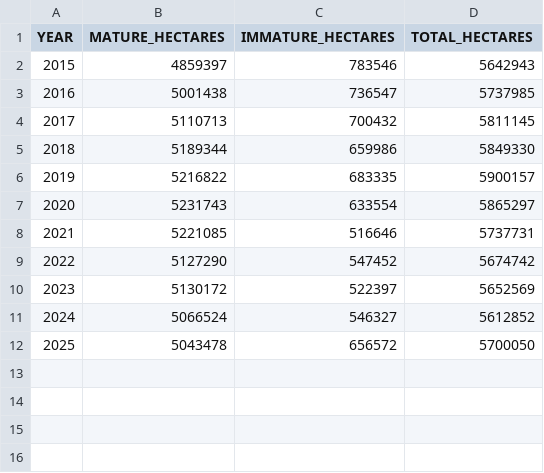
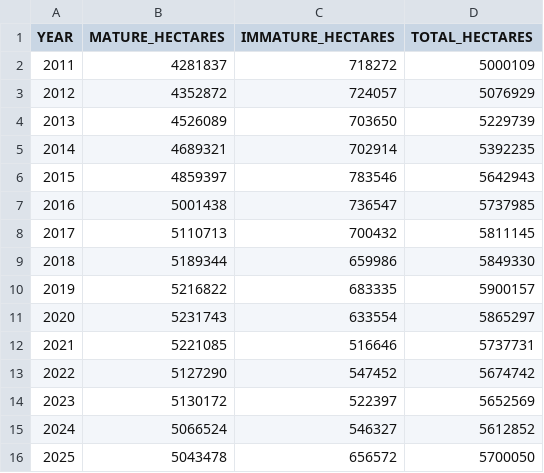
Before and after one commit to sunnyqin114514/palm-oil-oni, a CSV file: data/raw/product/mpob_palm_oil_planted_area_mature.csv, drawn as a sheet; the diff names each change by its address in the sheet, - before the commit and + after, or states it on an @@ line.

```diff
--- a/data/raw/product/mpob_palm_oil_planted_area_mature.csv
+++ b/data/raw/product/mpob_palm_oil_planted_area_mature.csv
+row 2: 2011 | 4281837 | 718272 | 5000109
+row 3: 2012 | 4352872 | 724057 | 5076929
+row 4: 2013 | 4526089 | 703650 | 5229739
+row 5: 2014 | 4689321 | 702914 | 5392235
```
Also changed, not shown: code/model/model3d_validation_metrics.csv, data/processed/product/palm_oil_extended_dataset.csv, 9 other files.
